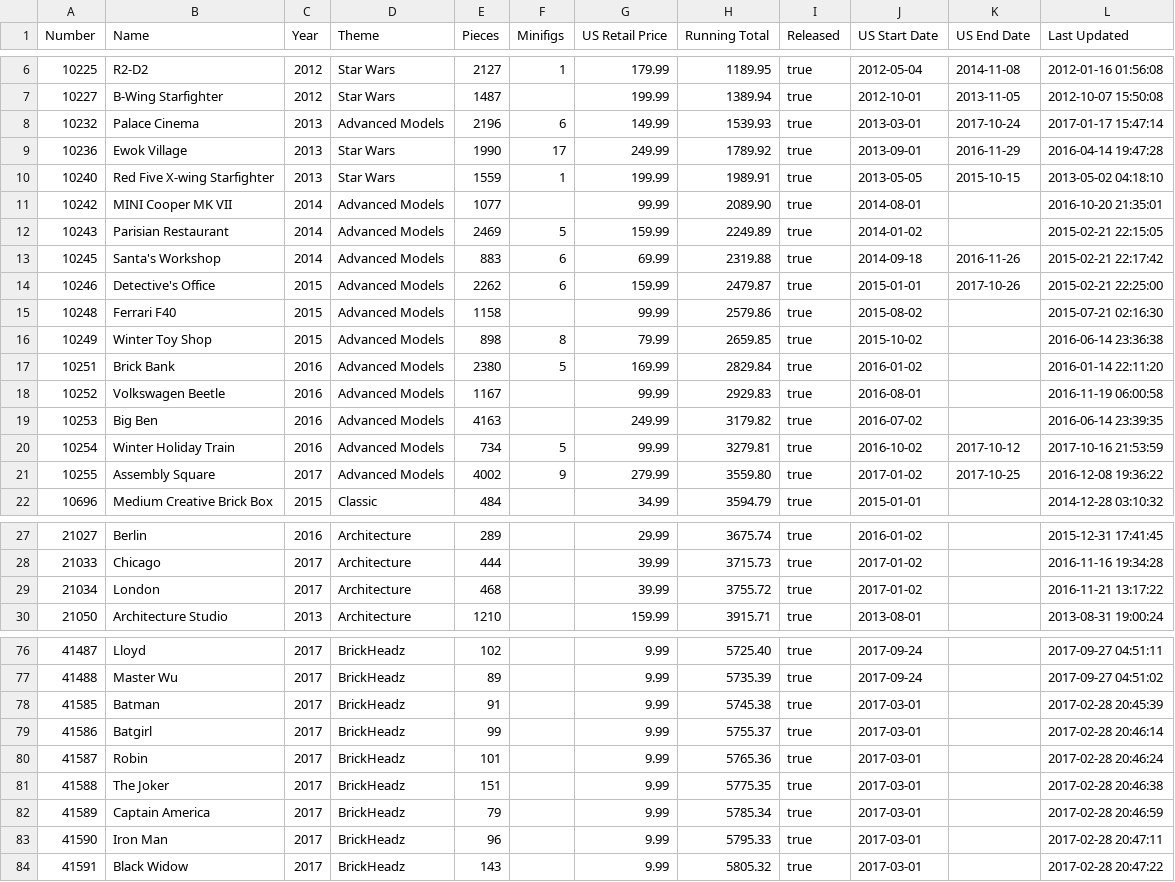
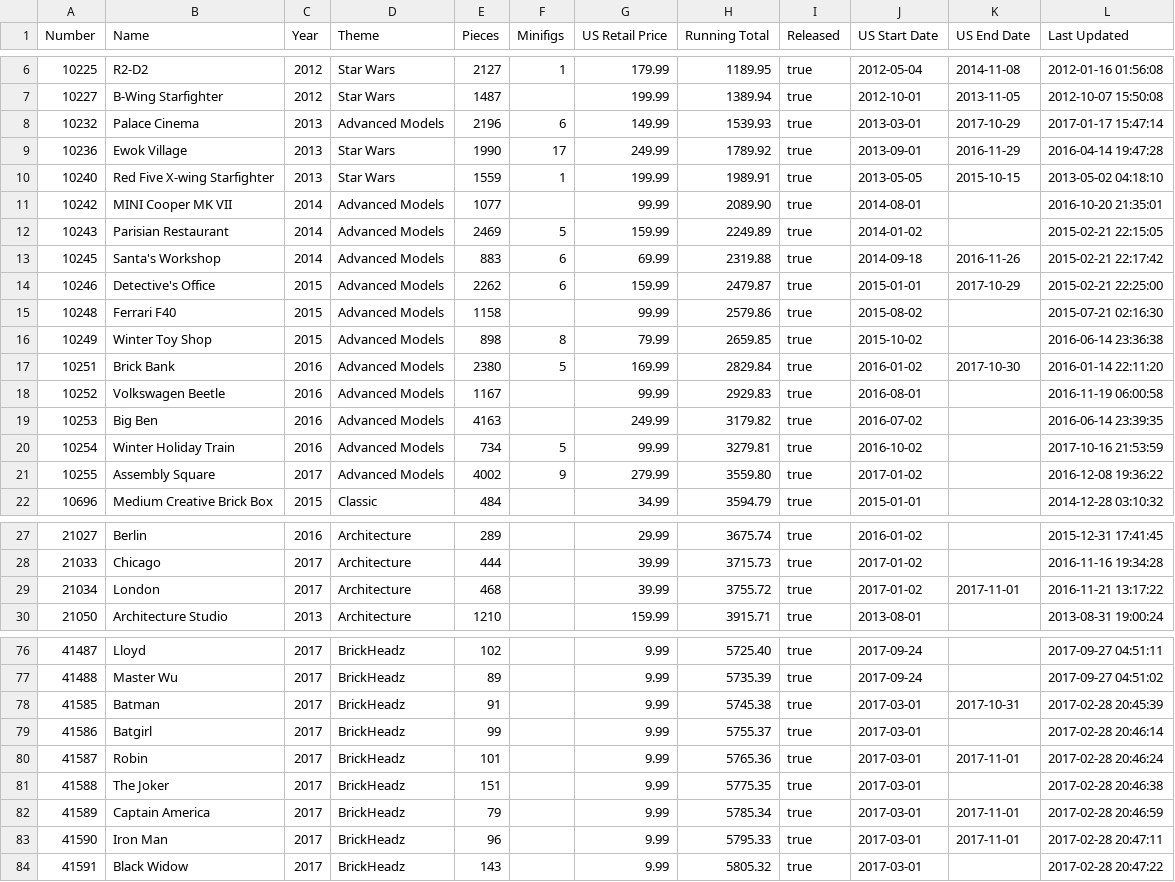
Before and after one commit to schultzy51/brickset, a CSV file: owned.csv, drawn as a sheet; only a part is shown, gaps mark what is left out; the diff covers the shown part only.

```diff
--- a/owned.csv
+++ b/owned.csv
@@ -7,3 +7,3 @@ Number,Name,Year,Theme,Pieces,Minifigs,US Retail Price,Running Total,Released,US
 10227,B-Wing Starfighter,2012,Star Wars,1487,,199.99,1389.94,true,2012-10-01,2013-11-05,2012-10-07 15:50:08
-10232,Palace Cinema,2013,Advanced Models,2196,6,149.99,1539.93,true,2013-03-01,2017-10-24,2017-01-17 15:47:14
+10232,Palace Cinema,2013,Advanced Models,2196,6,149.99,1539.93,true,2013-03-01,2017-10-29,2017-01-17 15:47:14
 10236,Ewok Village,2013,Star Wars,1990,17,249.99,1789.92,true,2013-09-01,2016-11-29,2016-04-14 19:47:28
@@ -13,10 +13,10 @@ Number,Name,Year,Theme,Pieces,Minifigs,US Retail Price,Running Total,Released,US
 10245,Santa's Workshop,2014,Advanced Models,883,6,69.99,2319.88,true,2014-09-18,2016-11-26,2015-02-21 22:17:42
-10246,Detective's Office,2015,Advanced Models,2262,6,159.99,2479.87,true,2015-01-01,2017-10-26,2015-02-21 22:25:00
+10246,Detective's Office,2015,Advanced Models,2262,6,159.99,2479.87,true,2015-01-01,2017-10-29,2015-02-21 22:25:00
 10248,Ferrari F40,2015,Advanced Models,1158,,99.99,2579.86,true,2015-08-02,,2015-07-21 02:16:30
 10249,Winter Toy Shop,2015,Advanced Models,898,8,79.99,2659.85,true,2015-10-02,,2016-06-14 23:36:38
-10251,Brick Bank,2016,Advanced Models,2380,5,169.99,2829.84,true,2016-01-02,,2016-01-14 22:11:20
+10251,Brick Bank,2016,Advanced Models,2380,5,169.99,2829.84,true,2016-01-02,2017-10-30,2016-01-14 22:11:20
 10252,Volkswagen Beetle,2016,Advanced Models,1167,,99.99,2929.83,true,2016-08-01,,2016-11-19 06:00:58
 10253,Big Ben,2016,Advanced Models,4163,,249.99,3179.82,true,2016-07-02,,2016-06-14 23:39:35
-10254,Winter Holiday Train,2016,Advanced Models,734,5,99.99,3279.81,true,2016-10-02,2017-10-12,2017-10-16 21:53:59
-10255,Assembly Square,2017,Advanced Models,4002,9,279.99,3559.80,true,2017-01-02,2017-10-25,2016-12-08 19:36:22
+10254,Winter Holiday Train,2016,Advanced Models,734,5,99.99,3279.81,true,2016-10-02,,2017-10-16 21:53:59
+10255,Assembly Square,2017,Advanced Models,4002,9,279.99,3559.80,true,2017-01-02,,2016-12-08 19:36:22
 10696,Medium Creative Brick Box,2015,Classic,484,,34.99,3594.79,true,2015-01-01,,2014-12-28 03:10:32
@@ -28,3 +28,3 @@ Number,Name,Year,Theme,Pieces,Minifigs,US Retail Price,Running Total,Released,US
 21033,Chicago,2017,Architecture,444,,39.99,3715.73,true,2017-01-02,,2016-11-16 19:34:28
-21034,London,2017,Architecture,468,,39.99,3755.72,true,2017-01-02,,2016-11-21 13:17:22
+21034,London,2017,Architecture,468,,39.99,3755.72,true,2017-01-02,2017-11-01,2016-11-21 13:17:22
 21050,Architecture Studio,2013,Architecture,1210,,159.99,3915.71,true,2013-08-01,,2013-08-31 19:00:24
@@ -77,8 +77,8 @@ Number,Name,Year,Theme,Pieces,Minifigs,US Retail Price,Running Total,Released,US
 41488,Master Wu,2017,BrickHeadz,89,,9.99,5735.39,true,2017-09-24,,2017-09-27 04:51:02
-41585,Batman,2017,BrickHeadz,91,,9.99,5745.38,true,2017-03-01,,2017-02-28 20:45:39
+41585,Batman,2017,BrickHeadz,91,,9.99,5745.38,true,2017-03-01,2017-10-31,2017-02-28 20:45:39
 41586,Batgirl,2017,BrickHeadz,99,,9.99,5755.37,true,2017-03-01,,2017-02-28 20:46:14
-41587,Robin,2017,BrickHeadz,101,,9.99,5765.36,true,2017-03-01,,2017-02-28 20:46:24
+41587,Robin,2017,BrickHeadz,101,,9.99,5765.36,true,2017-03-01,2017-11-01,2017-02-28 20:46:24
 41588,The Joker,2017,BrickHeadz,151,,9.99,5775.35,true,2017-03-01,,2017-02-28 20:46:38
-41589,Captain America,2017,BrickHeadz,79,,9.99,5785.34,true,2017-03-01,,2017-02-28 20:46:59
-41590,Iron Man,2017,BrickHeadz,96,,9.99,5795.33,true,2017-03-01,,2017-02-28 20:47:11
+41589,Captain America,2017,BrickHeadz,79,,9.99,5785.34,true,2017-03-01,2017-11-01,2017-02-28 20:46:59
+41590,Iron Man,2017,BrickHeadz,96,,9.99,5795.33,true,2017-03-01,2017-11-01,2017-02-28 20:47:11
 41591,Black Widow,2017,BrickHeadz,143,,9.99,5805.32,true,2017-03-01,,2017-02-28 20:47:22
```
Also changed, not shown: 1 edited cell elsewhere in this file, wanted.csv, 1 other file.
